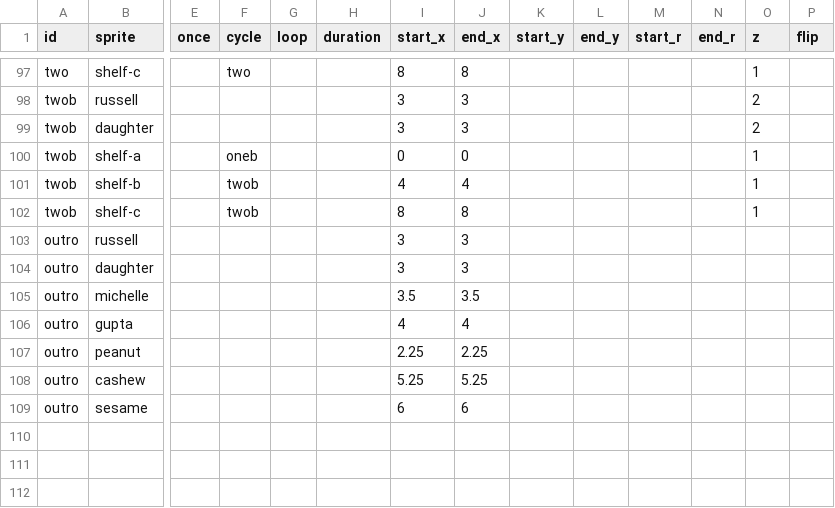
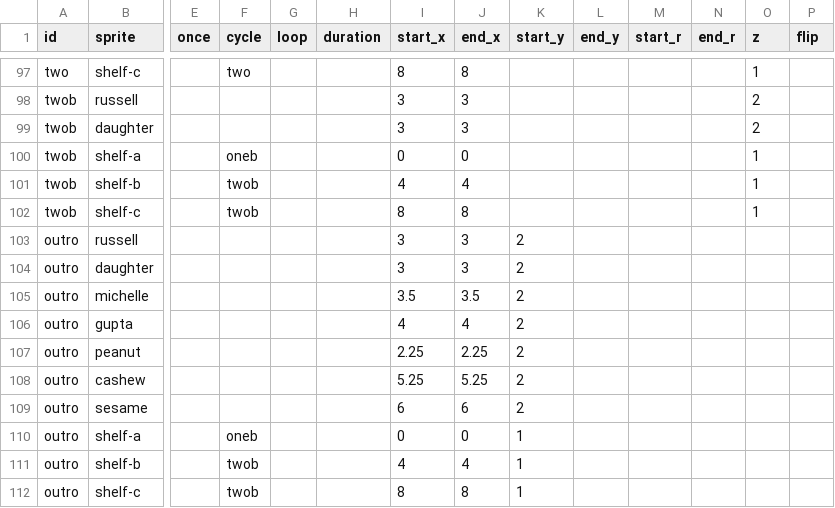
Before and after one commit to the-pudding/sesame, a CSV file: src/data/cues.csv, drawn as a sheet; only a part is shown, gaps mark what is left out; rows hold the shown columns only; the diff names each change by its address in the sheet, - before the commit and + after, or states it on an @@ line.

```diff
--- a/src/data/cues.csv
+++ b/src/data/cues.csv
-K103:K109 (start_y): (empty)
+K103:K109 (start_y): 2
+row 110: outro | shelf-a |  | oneb |  |  | 0 | 0 | 1
+row 111: outro | shelf-b |  | twob |  |  | 4 | 4 | 1
+row 112: outro | shelf-c |  | twob |  |  | 8 | 8 | 1
```
Also changed, not shown: 14 other files.
